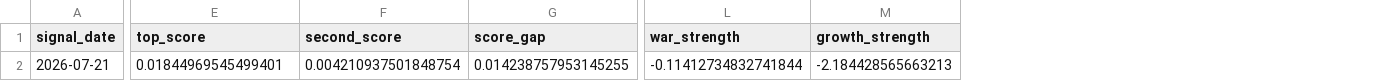
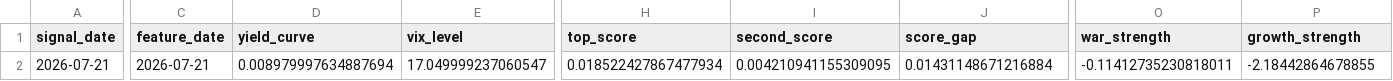
Before and after one commit to takahiko0406/github_011_alert_production_system, a CSV file: model_c_plus_current_best_with_divergence_alerts_latest_recommendation.csv, drawn as a sheet; only a part is shown, gaps mark what is left out; addresses are those after the commit; the diff covers the shown part only; the diff names each change by its address in the sheet, - before the commit and + after, or states it on an @@ line.

```diff
--- a/model_c_plus_current_best_with_divergence_alerts_latest_recommendation.csv
+++ b/model_c_plus_current_best_with_divergence_alerts_latest_recommendation.csv
+column C (feature_date), row 2: 2026-07-21
+column D (yield_curve), row 2: 0.008979997634887694
+column E (vix_level), row 2: 17.049999237060547
-H2 (top_score): 0.01844969545499401
+H2 (top_score): 0.018522427867477934
-I2 (second_score): 0.004210937501848754
+I2 (second_score): 0.004210941155309095
-J2 (score_gap): 0.014238757953145255
+J2 (score_gap): 0.01431148671216884
-O2 (war_strength): -0.11412734832741844
+O2 (war_strength): -0.11412735230818011
-P2 (growth_strength): -2.184428565663213
+P2 (growth_strength): -2.18442864678855
```
Also changed, not shown: 20 edited cells elsewhere in this file, model_c_plus_034_execution_grade_expected_return_signal_latest_recommendation.csv, model_c_plus_expanded_execution_candidate_rebalance_log.csv, 40 other files.
